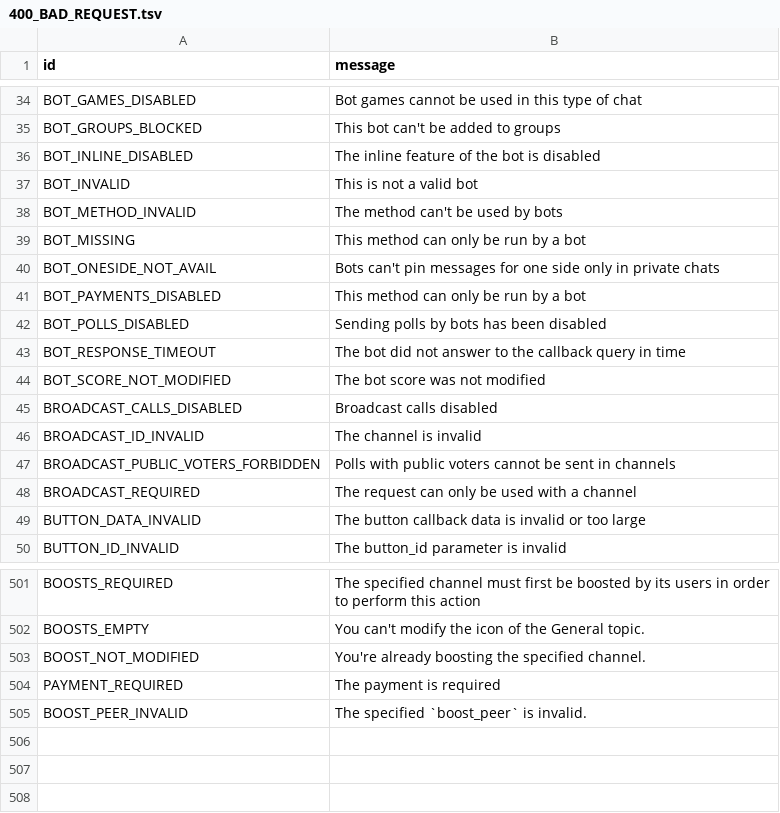
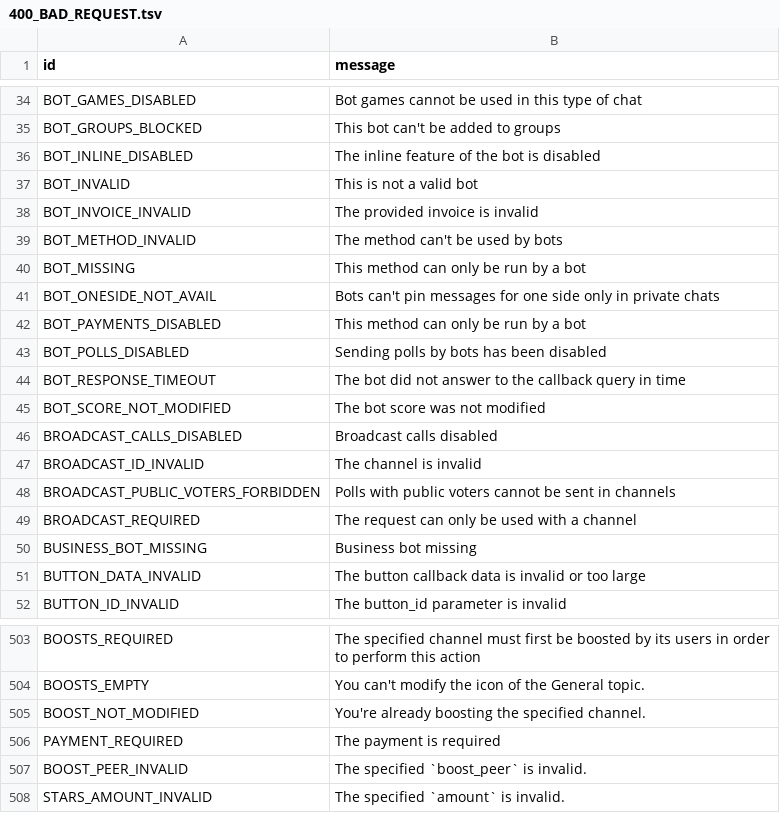
Before and after one commit to memex2711/pyro, a TSV file: compiler/errors/source/400_BAD_REQUEST.tsv, drawn as a sheet; only a part is shown, gaps mark what is left out; the diff names each change by its address in the sheet, - before the commit and + after, or states it on an @@ line.

Commit message:
add error.

```diff
--- a/compiler/errors/source/400_BAD_REQUEST.tsv
+++ b/compiler/errors/source/400_BAD_REQUEST.tsv
+row 38: BOT_INVOICE_INVALID | The provided invoice is invalid
+row 50: BUSINESS_BOT_MISSING | Business bot missing
+row 508: STARS_AMOUNT_INVALID | The specified `amount` is invalid.
```
Also changed, not shown: compiler/errors/source/403_FORBIDDEN.tsv.
